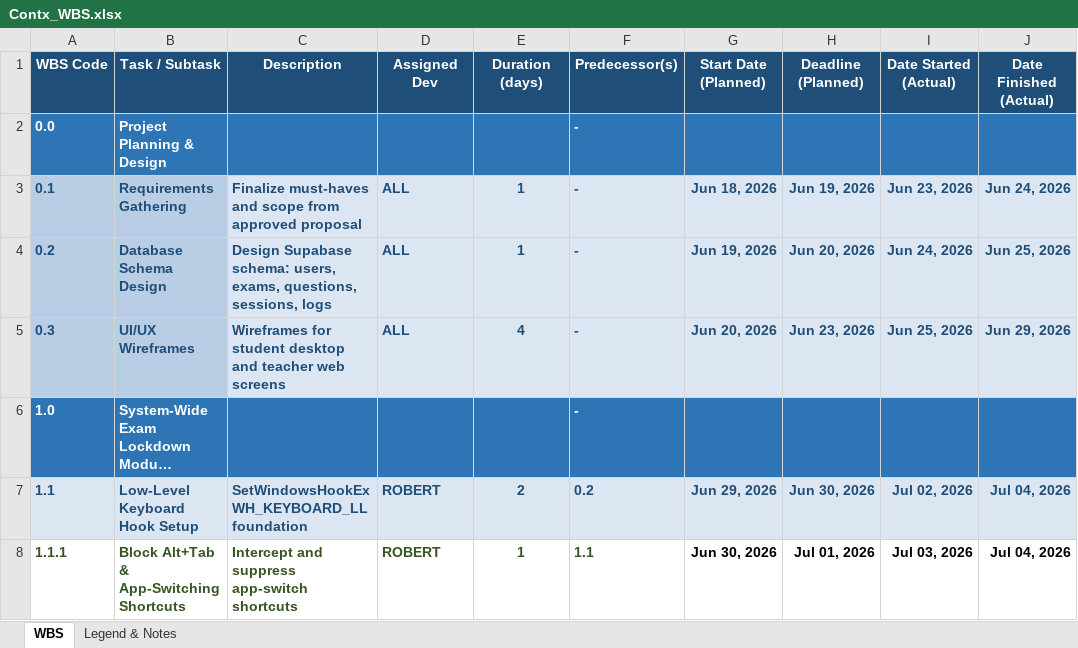
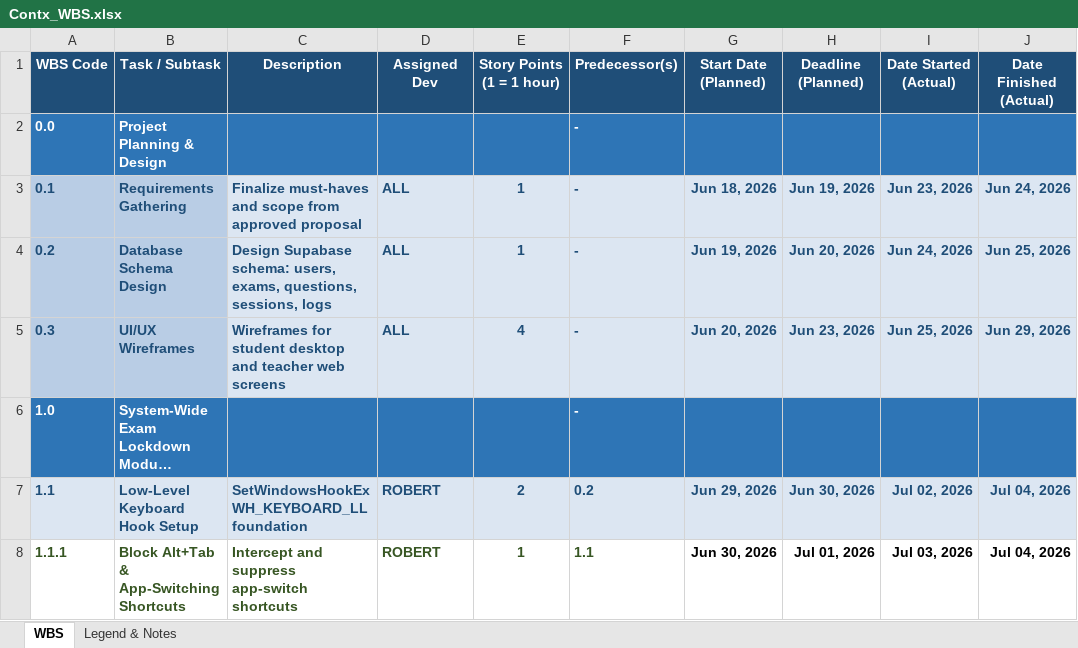
Before and after one commit to maelprz/capdocs-panic, an Excel workbook: Contx_WBS.xlsx, sheet WBS, drawn as a sheet; only a part is shown; long unchanged cells end in …; values as stored, in another font and other column widths than the file's, no borders; ↵ is a line break in a cell; the diff names each change by its address in the sheet, - before the commit and + after, or states it on an @@ line.

Commit message:
Change duration to story points in WBS

```diff
--- a/Contx_WBS.xlsx (sheet WBS)
+++ b/Contx_WBS.xlsx (sheet WBS)
-E1: Duration (days)
+E1: Story Points ↵ (1 = 1 hour)
```
